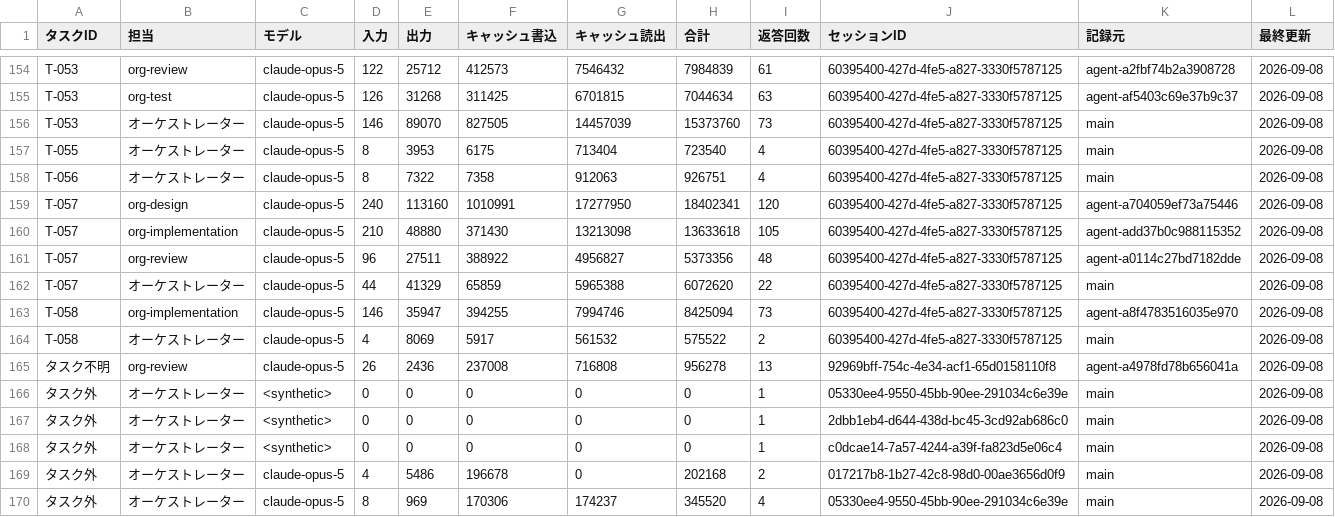
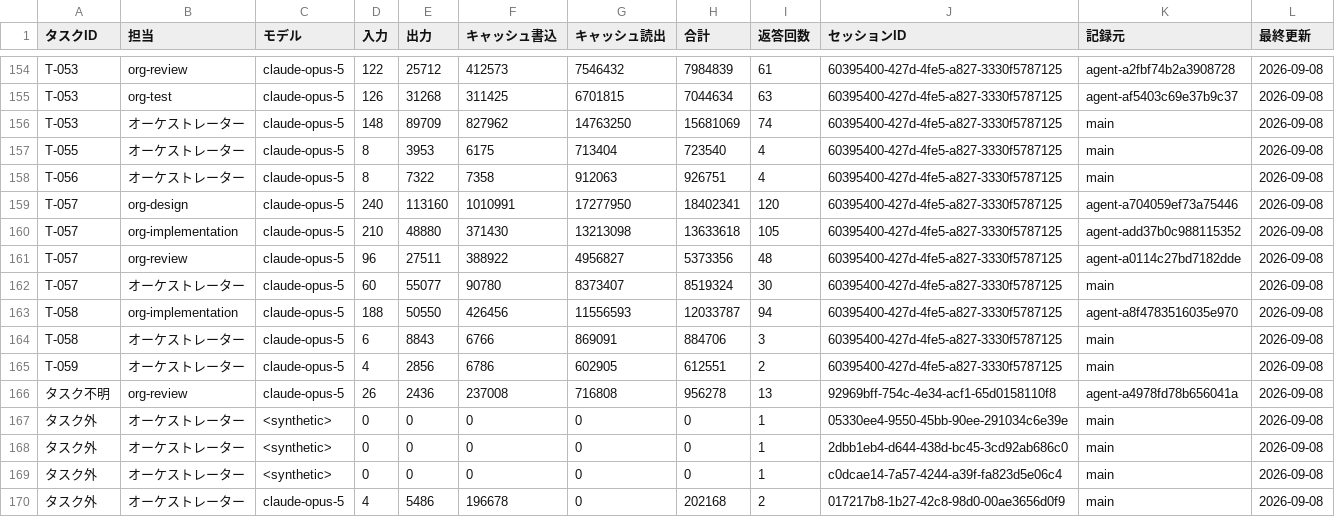
Before and after one commit to umiji/pergram, a CSV file: docs/token-usage-pergram.csv, drawn as a sheet; only a part is shown, gaps mark what is left out; the shorter side is filled out with more unchanged rows.

```diff
--- a/docs/token-usage-pergram.csv
+++ b/docs/token-usage-pergram.csv
@@ -155,3 +155,3 @@ T-053,org-review,claude-opus-5,122,25712,412573,7546432,7984839,61,60395400-427d
 T-053,org-test,claude-opus-5,126,31268,311425,6701815,7044634,63,60395400-427d-4fe5-a827-3330f5787125,agent-af5403c69e37b9c37,2026-09-08
-T-053,オーケストレーター,claude-opus-5,146,89070,827505,14457039,15373760,73,60395400-427d-4fe5-a827-3330f5787125,main,2026-09-08
+T-053,オーケストレーター,claude-opus-5,148,89709,827962,14763250,15681069,74,60395400-427d-4fe5-a827-3330f5787125,main,2026-09-08
 T-055,オーケストレーター,claude-opus-5,8,3953,6175,713404,723540,4,60395400-427d-4fe5-a827-3330f5787125,main,2026-09-08
@@ -161,5 +161,6 @@ T-057,org-implementation,claude-opus-5,210,48880,371430,13213098,13633618,105,60
 T-057,org-review,claude-opus-5,96,27511,388922,4956827,5373356,48,60395400-427d-4fe5-a827-3330f5787125,agent-a0114c27bd7182dde,2026-09-08
-T-057,オーケストレーター,claude-opus-5,44,41329,65859,5965388,6072620,22,60395400-427d-4fe5-a827-3330f5787125,main,2026-09-08
-T-058,org-implementation,claude-opus-5,146,35947,394255,7994746,8425094,73,60395400-427d-4fe5-a827-3330f5787125,agent-a8f4783516035e970,2026-09-08
-T-058,オーケストレーター,claude-opus-5,4,8069,5917,561532,575522,2,60395400-427d-4fe5-a827-3330f5787125,main,2026-09-08
+T-057,オーケストレーター,claude-opus-5,60,55077,90780,8373407,8519324,30,60395400-427d-4fe5-a827-3330f5787125,main,2026-09-08
+T-058,org-implementation,claude-opus-5,188,50550,426456,11556593,12033787,94,60395400-427d-4fe5-a827-3330f5787125,agent-a8f4783516035e970,2026-09-08
+T-058,オーケストレーター,claude-opus-5,6,8843,6766,869091,884706,3,60395400-427d-4fe5-a827-3330f5787125,main,2026-09-08
+T-059,オーケストレーター,claude-opus-5,4,2856,6786,602905,612551,2,60395400-427d-4fe5-a827-3330f5787125,main,2026-09-08
 タスク不明,org-review,claude-opus-5,26,2436,237008,716808,956278,13,92969bff-754c-4e34-acf1-65d0158110f8,agent-a4978fd78b656041a,2026-09-08
```
Also changed, not shown: docs/task-list-pergram.csv, 1 other file.
